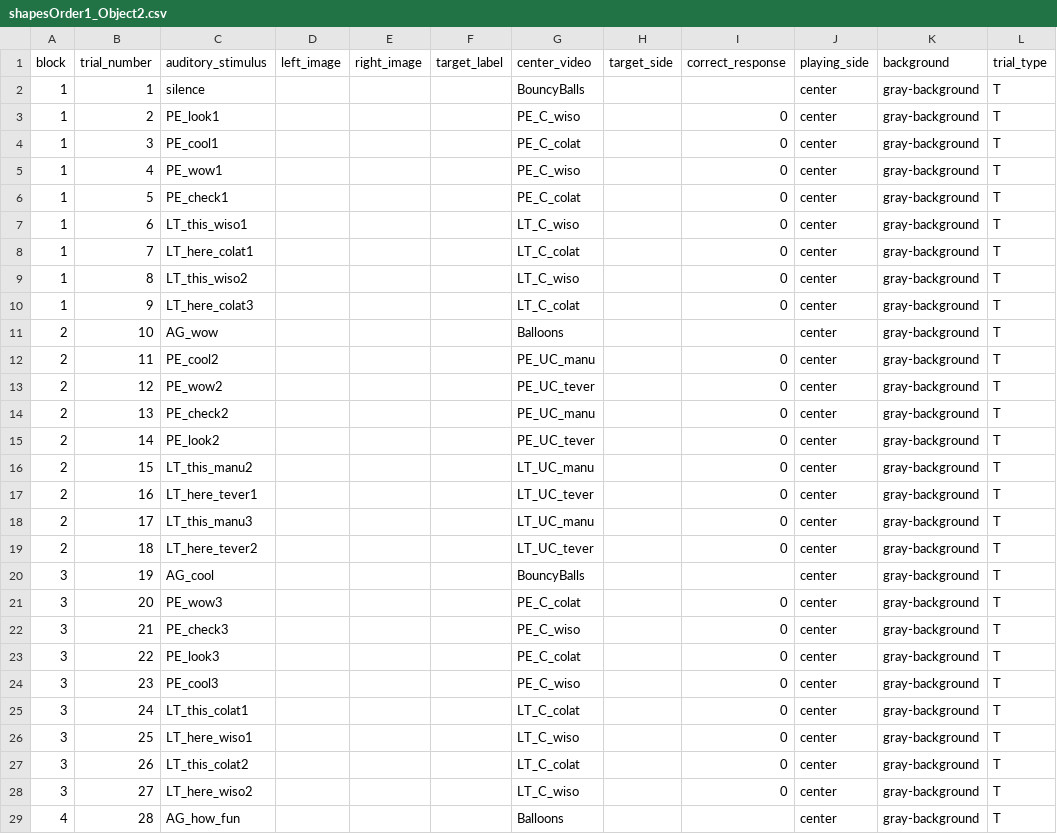
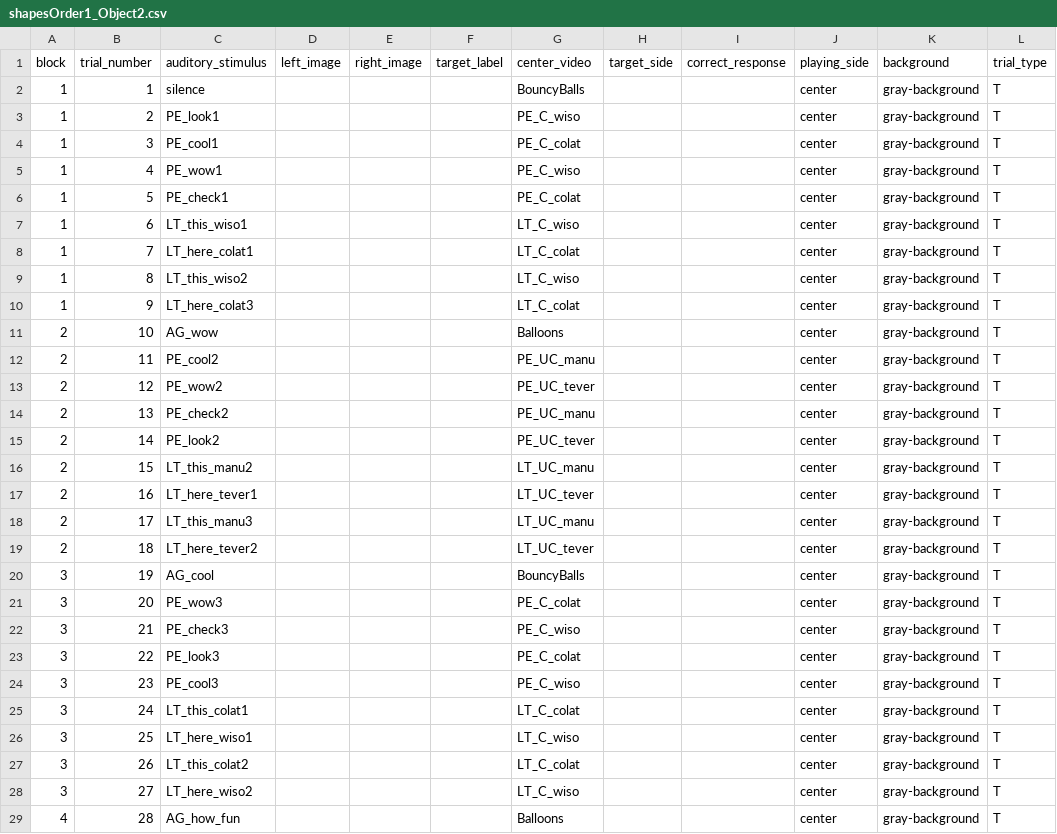
Before and after one commit to ebreitfeld/shapes, a CSV file: orders/shapesOrder1_Object2.csv, drawn as a sheet; only a part is shown; the diff covers the shown part only.

```diff
--- a/orders/shapesOrder1_Object2.csv
+++ b/orders/shapesOrder1_Object2.csv
@@ -2,28 +2,28 @@ block,trial_number,auditory_stimulus,left_image,right_image,target_label,center_
 1,1,silence,,,,BouncyBalls,,,center,gray-background,T
-1,2,PE_look1,,,,PE_C_wiso,,0,center,gray-background,T
-1,3,PE_cool1,,,,PE_C_colat,,0,center,gray-background,T
-1,4,PE_wow1,,,,PE_C_wiso,,0,center,gray-background,T
-1,5,PE_check1,,,,PE_C_colat,,0,center,gray-background,T
-1,6,LT_this_wiso1,,,,LT_C_wiso,,0,center,gray-background,T
-1,7,LT_here_colat1,,,,LT_C_colat,,0,center,gray-background,T
-1,8,LT_this_wiso2,,,,LT_C_wiso,,0,center,gray-background,T
-1,9,LT_here_colat3,,,,LT_C_colat,,0,center,gray-background,T
+1,2,PE_look1,,,,PE_C_wiso,,,center,gray-background,T
+1,3,PE_cool1,,,,PE_C_colat,,,center,gray-background,T
+1,4,PE_wow1,,,,PE_C_wiso,,,center,gray-background,T
+1,5,PE_check1,,,,PE_C_colat,,,center,gray-background,T
+1,6,LT_this_wiso1,,,,LT_C_wiso,,,center,gray-background,T
+1,7,LT_here_colat1,,,,LT_C_colat,,,center,gray-background,T
+1,8,LT_this_wiso2,,,,LT_C_wiso,,,center,gray-background,T
+1,9,LT_here_colat3,,,,LT_C_colat,,,center,gray-background,T
 2,10,AG_wow,,,,Balloons,,,center,gray-background,T
-2,11,PE_cool2,,,,PE_UC_manu,,0,center,gray-background,T
-2,12,PE_wow2,,,,PE_UC_tever,,0,center,gray-background,T
-2,13,PE_check2,,,,PE_UC_manu,,0,center,gray-background,T
-2,14,PE_look2,,,,PE_UC_tever,,0,center,gray-background,T
-2,15,LT_this_manu2,,,,LT_UC_manu,,0,center,gray-background,T
-2,16,LT_here_tever1,,,,LT_UC_tever,,0,center,gray-background,T
-2,17,LT_this_manu3,,,,LT_UC_manu,,0,center,gray-background,T
-2,18,LT_here_tever2,,,,LT_UC_tever,,0,center,gray-background,T
+2,11,PE_cool2,,,,PE_UC_manu,,,center,gray-background,T
+2,12,PE_wow2,,,,PE_UC_tever,,,center,gray-background,T
+2,13,PE_check2,,,,PE_UC_manu,,,center,gray-background,T
+2,14,PE_look2,,,,PE_UC_tever,,,center,gray-background,T
+2,15,LT_this_manu2,,,,LT_UC_manu,,,center,gray-background,T
+2,16,LT_here_tever1,,,,LT_UC_tever,,,center,gray-background,T
+2,17,LT_this_manu3,,,,LT_UC_manu,,,center,gray-background,T
+2,18,LT_here_tever2,,,,LT_UC_tever,,,center,gray-background,T
 3,19,AG_cool,,,,BouncyBalls,,,center,gray-background,T
-3,20,PE_wow3,,,,PE_C_colat,,0,center,gray-background,T
-3,21,PE_check3,,,,PE_C_wiso,,0,center,gray-background,T
-3,22,PE_look3,,,,PE_C_colat,,0,center,gray-background,T
-3,23,PE_cool3,,,,PE_C_wiso,,0,center,gray-background,T
-3,24,LT_this_colat1,,,,LT_C_colat,,0,center,gray-background,T
-3,25,LT_here_wiso1,,,,LT_C_wiso,,0,center,gray-background,T
-3,26,LT_this_colat2,,,,LT_C_colat,,0,center,gray-background,T
-3,27,LT_here_wiso2,,,,LT_C_wiso,,0,center,gray-background,T
+3,20,PE_wow3,,,,PE_C_colat,,,center,gray-background,T
+3,21,PE_check3,,,,PE_C_wiso,,,center,gray-background,T
+3,22,PE_look3,,,,PE_C_colat,,,center,gray-background,T
+3,23,PE_cool3,,,,PE_C_wiso,,,center,gray-background,T
+3,24,LT_this_colat1,,,,LT_C_colat,,,center,gray-background,T
+3,25,LT_here_wiso1,,,,LT_C_wiso,,,center,gray-background,T
+3,26,LT_this_colat2,,,,LT_C_colat,,,center,gray-background,T
+3,27,LT_here_wiso2,,,,LT_C_wiso,,,center,gray-background,T
 4,28,AG_how_fun,,,,Balloons,,,center,gray-background,T
```
Also changed, not shown: 8 edited cells elsewhere in this file, 1 other file.
